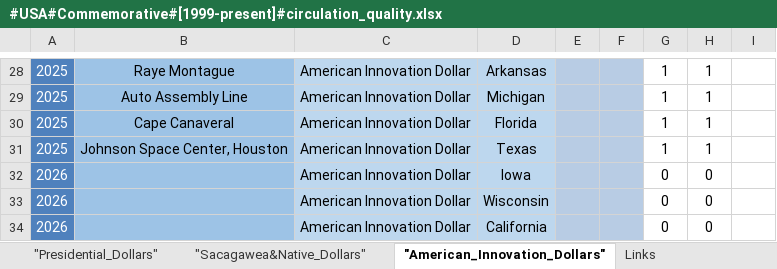
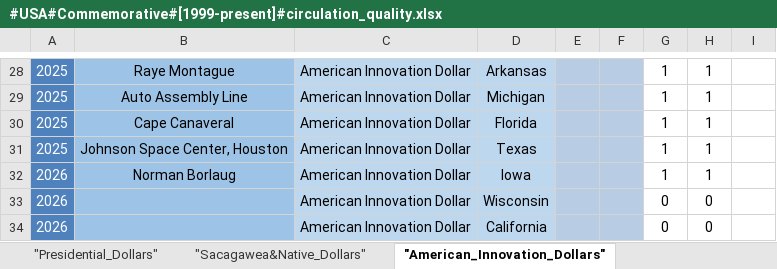
Before and after one commit to DartAlexator/CoinCollection, an Excel workbook: Collections/USA/#USA#Commemorative#[1999-present]#circulation_quality.xlsx, sheet "American_Innovation_Dollars", drawn as a sheet; only a part is shown, gaps mark what is left out; values as stored, in another font and other column widths than the file's, no borders; conditional formats not drawn; the diff names each change by its address in the sheet, - before the commit and + after, or states it on an @@ line.

```diff
--- a/Collections/USA/#USA#Commemorative#[1999-present]#circulation_quality.xlsx (sheet "American_Innovation_Dollars")
+++ b/Collections/USA/#USA#Commemorative#[1999-present]#circulation_quality.xlsx (sheet "American_Innovation_Dollars")
-B32: (empty)
+B32: Norman Borlaug
-G32: 0
+G32: 1
-H32: 0
+H32: 1
```
Also changed, not shown: sheet Links, other sheet tabs, Collections/EURO/Austria/#EURO#Austria#Commemorative#[2005-present]#UNC.xlsx, Collections/EURO/Germany/#EURO#Germany#Commemorative#[2006-present]#UNC.xlsx, 6 other files.
